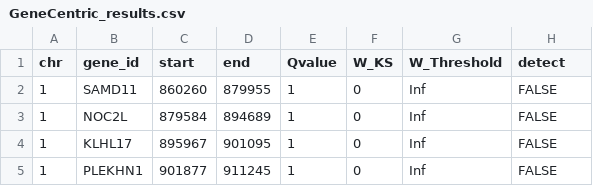
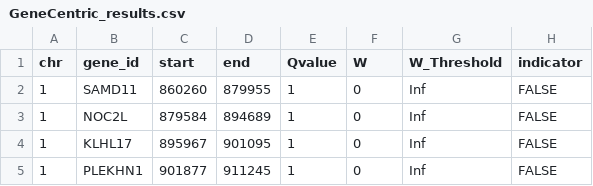
Before and after one commit to tianyingw/knockoff-pipeline, a CSV file: inst/examples/output/GeneCentric_results.csv, drawn as a sheet; only a part is shown.

```diff
--- a/inst/examples/output/GeneCentric_results.csv
+++ b/inst/examples/output/GeneCentric_results.csv
@@ -1,2 +1,2 @@
-chr,gene_id,start,end,Qvalue,W_KS,W_Threshold,detect
+chr,gene_id,start,end,Qvalue,W,W_Threshold,indicator
 1,SAMD11,860260,879955,1,0,Inf,FALSE
```
Also changed, not shown: inst/examples/output/Single_Window_results.csv, 6 other files.
